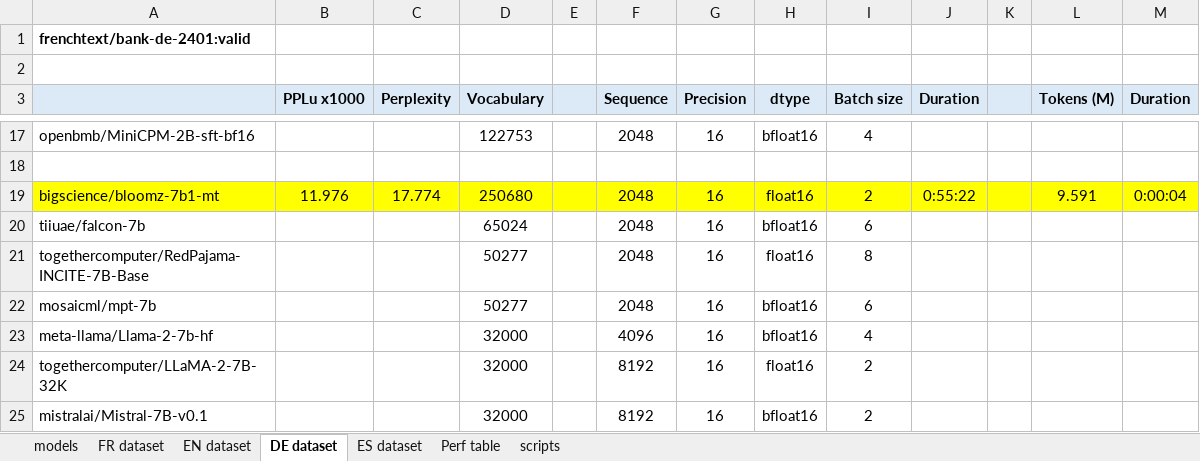
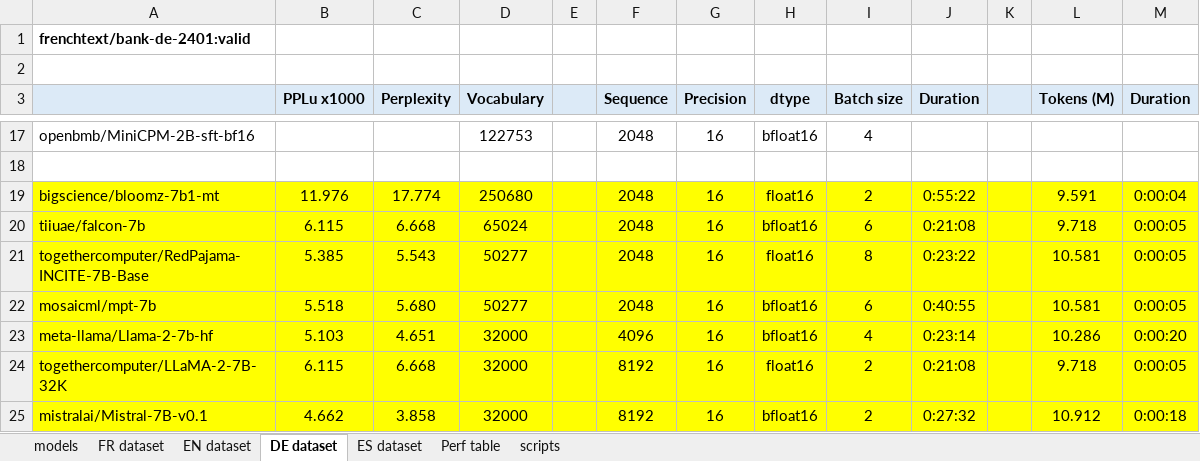
Before and after one commit to wordslab-org/wordslab-llms, an Excel workbook: Perplexity tests 01_2024.xlsx, sheet DE dataset, drawn as a sheet; only a part is shown, gaps mark what is left out; values as stored, in another font and other column widths than the file's, no borders; the diff covers the shown part only; the diff names each change by its address in the sheet, - before the commit and + after, or states it on an @@ line.

```diff
--- a/Perplexity tests 01_2024.xlsx (sheet DE dataset)
+++ b/Perplexity tests 01_2024.xlsx (sheet DE dataset)
-A20:M25 fill: none
+A20:M25 fill: #FFFF00
-B20 (PPLu x1000): (empty)
+B20 (PPLu x1000): 6.115
-C20 (Perplexity): (empty)
+C20 (Perplexity): 6.668
-J20 (Duration): (empty)
+J20 (Duration): 0:21:08
-L20 (Tokens (M)): (empty)
+L20 (Tokens (M)): 9.718
-M20:M22 (Duration): (empty)
+M20:M22 (Duration): 0:00:05
-B21 (PPLu x1000): (empty)
+B21 (PPLu x1000): 5.385
-C21 (Perplexity): (empty)
+C21 (Perplexity): 5.543
-J21 (Duration): (empty)
+J21 (Duration): 0:23:22
-L21:L22 (Tokens (M)): (empty)
+L21:L22 (Tokens (M)): 10.581
-B22 (PPLu x1000): (empty)
+B22 (PPLu x1000): 5.518
-C22 (Perplexity): (empty)
+C22 (Perplexity): 5.680
-J22 (Duration): (empty)
+J22 (Duration): 0:40:55
-B23 (PPLu x1000): (empty)
+B23 (PPLu x1000): 5.103
-C23 (Perplexity): (empty)
+C23 (Perplexity): 4.651
-J23 (Duration): (empty)
+J23 (Duration): 0:23:14
-L23 (Tokens (M)): (empty)
+L23 (Tokens (M)): 10.286
-M23 (Duration): (empty)
+M23 (Duration): 0:00:20
-B24 (PPLu x1000): (empty)
+B24 (PPLu x1000): 6.115
-C24 (Perplexity): (empty)
+C24 (Perplexity): 6.668
-J24 (Duration): (empty)
+J24 (Duration): 0:21:08
-L24 (Tokens (M)): (empty)
+L24 (Tokens (M)): 9.718
-M24 (Duration): (empty)
+M24 (Duration): 0:00:05
-B25 (PPLu x1000): (empty)
+B25 (PPLu x1000): 4.662
-C25 (Perplexity): (empty)
+C25 (Perplexity): 3.858
-J25 (Duration): (empty)
+J25 (Duration): 0:27:32
-L25 (Tokens (M)): (empty)
+L25 (Tokens (M)): 10.912
-M25 (Duration): (empty)
+M25 (Duration): 0:00:18
```
Also changed, not shown: 53 edited cells and cell formats elsewhere in this sheet, sheet models, sheet ES dataset, sheet FR dataset, sheet EN dataset, 30 other files.
